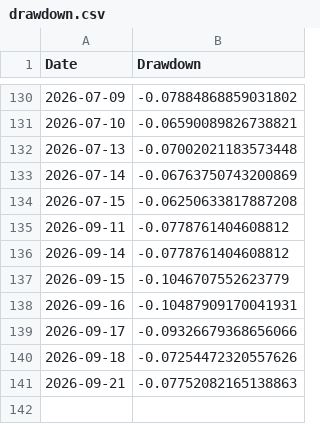
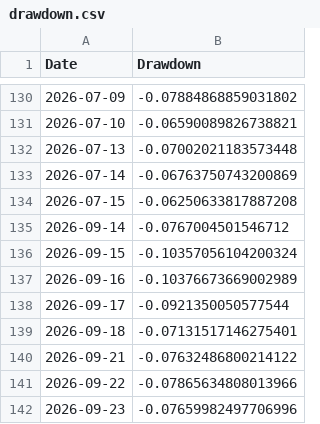
Before and after one commit to amitchoksi7747-debug/momentum-dashboard, a CSV file: data/processed/strategies/S1/drawdown.csv, drawn as a sheet; only a part is shown, gaps mark what is left out.

```diff
--- a/data/processed/strategies/S1/drawdown.csv
+++ b/data/processed/strategies/S1/drawdown.csv
@@ -134,8 +134,9 @@ Date,Drawdown
 2026-07-15,-0.06250633817887208
-2026-09-11,-0.0778761404608812
-2026-09-14,-0.0778761404608812
-2026-09-15,-0.1046707552623779
-2026-09-16,-0.10487909170041931
-2026-09-17,-0.09326679368656066
-2026-09-18,-0.07254472320557626
-2026-09-21,-0.07752082165138863
+2026-09-14,-0.0767004501546712
+2026-09-15,-0.10357056104200324
+2026-09-16,-0.10376673669002989
+2026-09-17,-0.0921350050577544
+2026-09-18,-0.07131517146275401
+2026-09-21,-0.07632486800214122
+2026-09-22,-0.07865634808013966
+2026-09-23,-0.07659982497706996
```
Also changed, not shown: data/processed/strategies/S1/current_holdings.csv, data/processed/strategies/S1/trades.csv, 23 other files.
